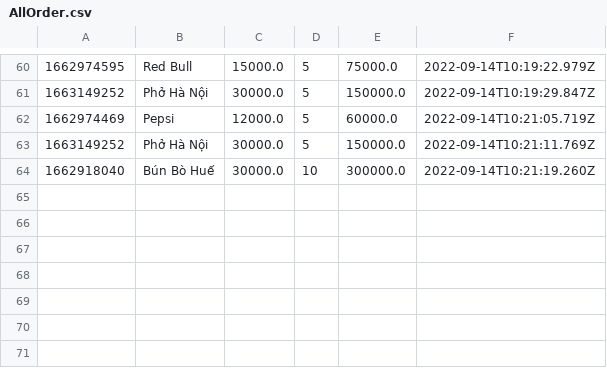
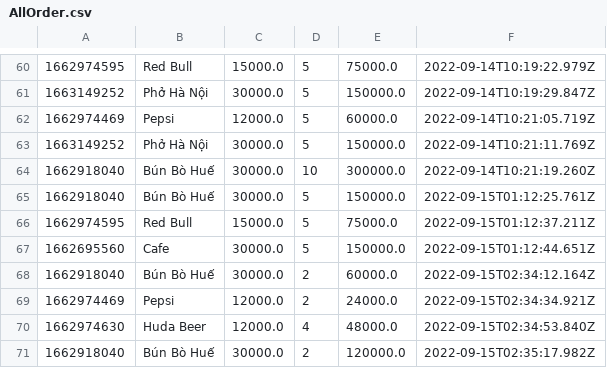
Before and after one commit to hanguyen2410/CSModule2, a CSV file: AllOrder.csv, drawn as a sheet; only a part is shown, gaps mark what is left out; the diff names each change by its address in the sheet, - before the commit and + after, or states it on an @@ line.

```diff
--- a/AllOrder.csv
+++ b/AllOrder.csv
+row 65: 1662918040 | Bún Bò Huế | 30000.0 | 5 | 150000.0 | 2022-09-15T01:12:25.761Z
+row 66: 1662974595 | Red Bull | 15000.0 | 5 | 75000.0 | 2022-09-15T01:12:37.211Z
+row 67: 1662695560 | Cafe | 30000.0 | 5 | 150000.0 | 2022-09-15T01:12:44.651Z
+row 68: 1662918040 | Bún Bò Huế | 30000.0 | 2 | 60000.0 | 2022-09-15T02:34:12.164Z
+row 69: 1662974469 | Pepsi | 12000.0 | 2 | 24000.0 | 2022-09-15T02:34:34.921Z
+row 70: 1662974630 | Huda Beer | 12000.0 | 4 | 48000.0 | 2022-09-15T02:34:53.840Z
+row 71: 1662918040 | Bún Bò Huế | 30000.0 | 2 | 120000.0 | 2022-09-15T02:35:17.982Z
```
Also changed, not shown: out/production/CSModule2/FoodMenu.csv, out/production/CSModule2/User.csv, 19 other files.
